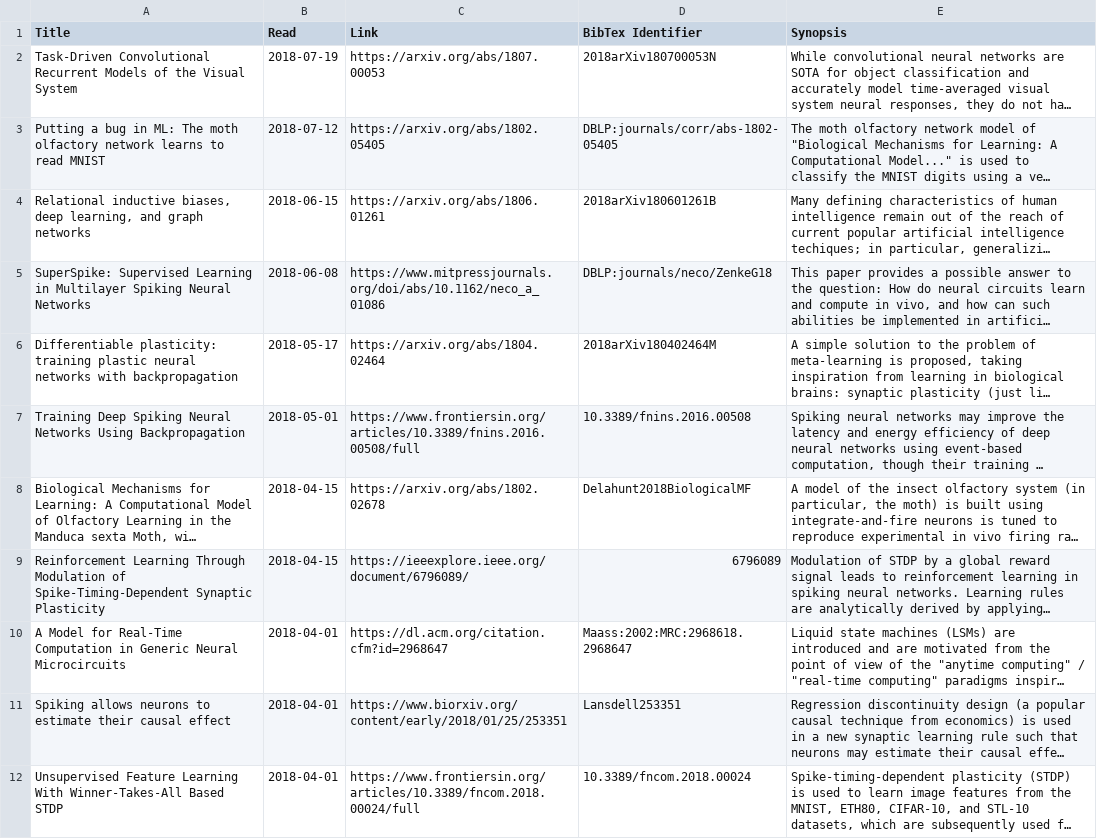
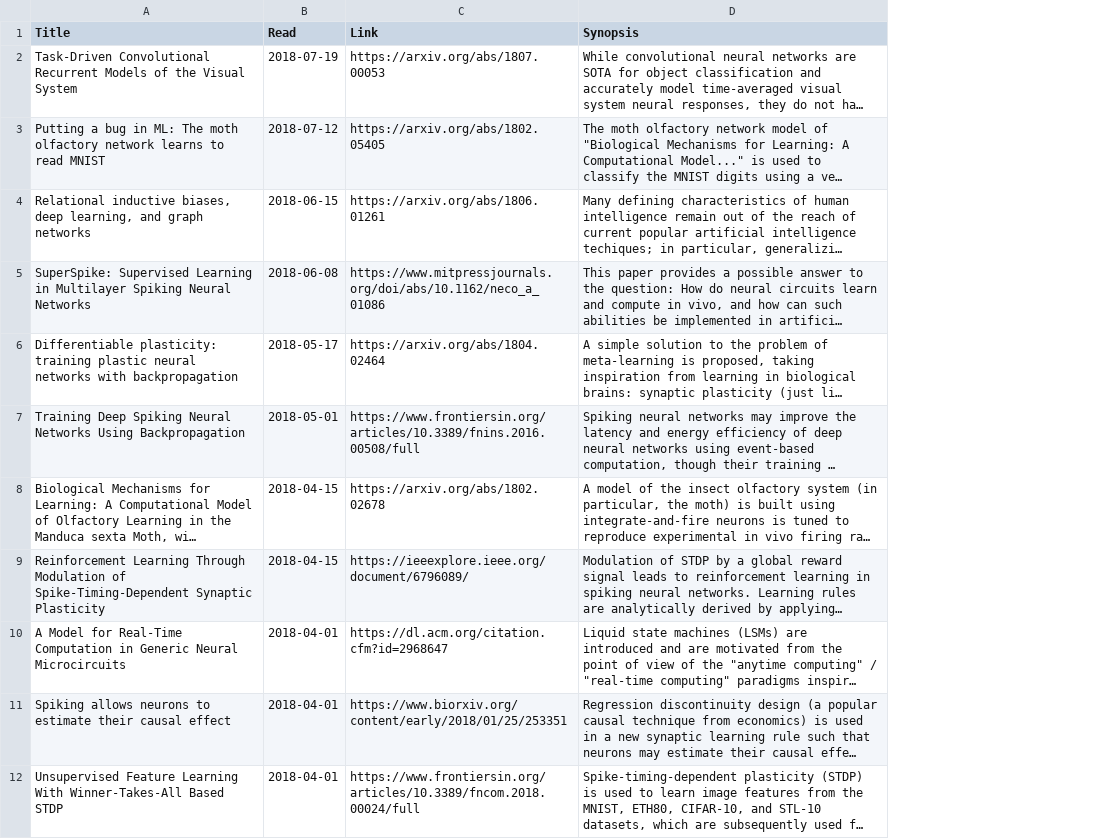
Before and after one commit to djsaunde/djsaunde.github.io, a CSV file: read/papers/read.csv, drawn as a sheet; only a part is shown; long unchanged cells end in …; the diff names each change by its address in the sheet, - before the commit and + after, or states it on an @@ line.

```diff
--- a/read/papers/read.csv
+++ b/read/papers/read.csv
-column D (BibTex Identifier), rows 2-12: 2018arXiv180700053N | DBLP:journals/corr/abs-1802-05405 | 2018arXiv180601261B | DBLP:journals/neco/ZenkeG18 | 2018arXiv180402464M | 10.3389/fnins.2016.00508 | Delahunt2018BiologicalMF | 6796089 | Maass:2002:MRC:2968618.2968647 | Lansdell253351 | 10.3389/fncom.2018.00024
```
Also changed, not shown: read/books/read.csv, read/books/reading.csv, 6 other files.
